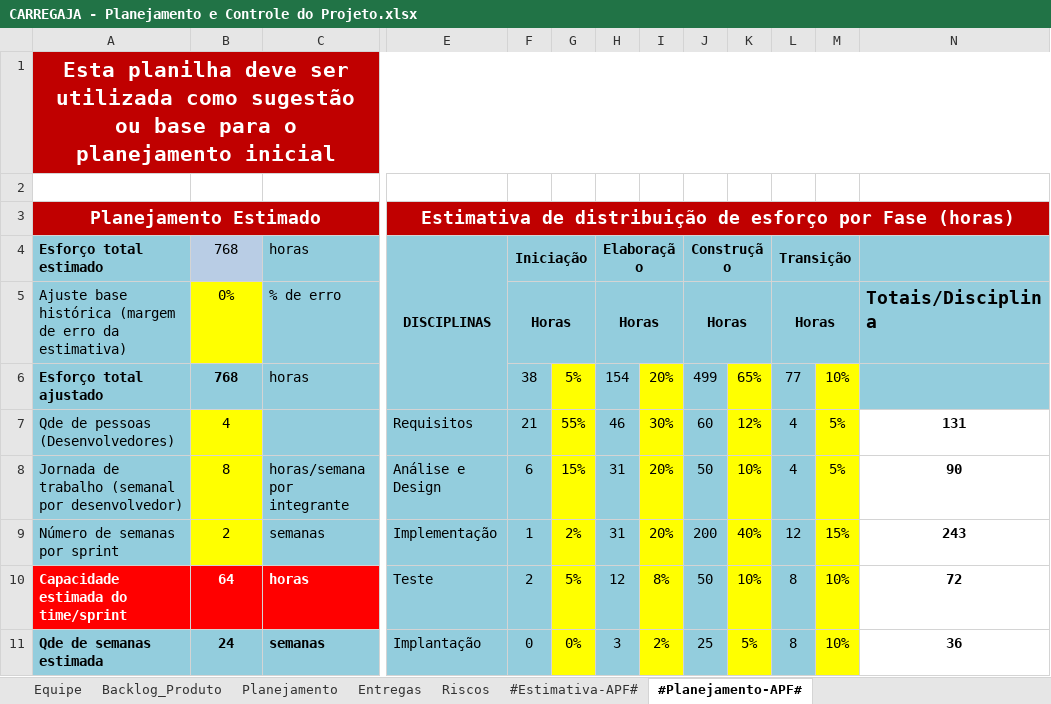
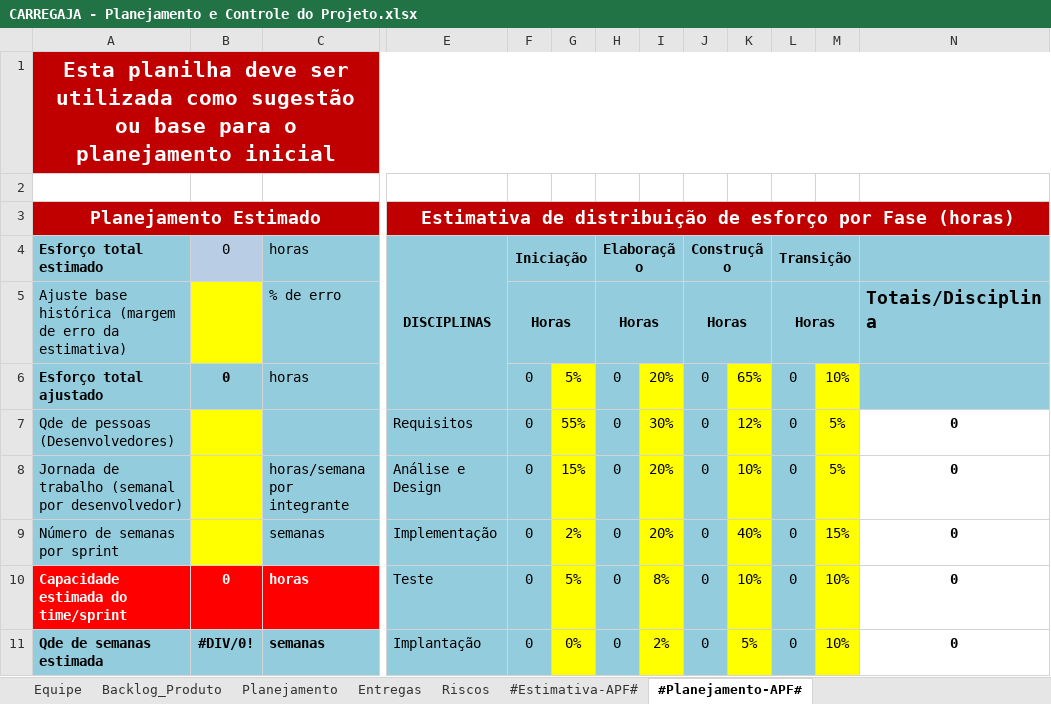
Before and after one commit to AndreMoreira00/CarregaJA, an Excel workbook: 6.Gerenciamento de Projeto/CARREGAJA - Planejamento e Controle do Projeto.xlsx, sheet #Planejamento-APF#, drawn as a sheet; only a part is shown, gaps mark what is left out; values as stored, in another font and other column widths than the file's, no borders; the diff covers the shown part only; the diff names each change by its address in the sheet, - before the commit and + after, or states it on an @@ line.

Commit message:
atualização do planejamento de projeto

```diff
--- a/6.Gerenciamento de Projeto/CARREGAJA - Planejamento e Controle do Projeto.xlsx (sheet #Planejamento-APF#)
+++ b/6.Gerenciamento de Projeto/CARREGAJA - Planejamento e Controle do Projeto.xlsx (sheet #Planejamento-APF#)
-B4: 768
+B4: 0
-B5 (0): 0%
+B5 (0): (empty)
-B6 (0): 768
+B6 (0): 0
-F6 (Iniciação): 38
+F6 (Iniciação): 0
-H6 (Elaboração): 154
+H6 (Elaboração): 0
-J6 (Construção): 499
+J6 (Construção): 0
-L6 (Transição): 77
+L6 (Transição): 0
-B7 (0): 4
+B7 (0): (empty)
-F7 (Iniciação): 21
+F7 (Iniciação): 0
-H7 (Elaboração): 46
+H7 (Elaboração): 0
-J7 (Construção): 60
+J7 (Construção): 0
-L7:L8 (Transição): 4
+L7:L8 (Transição): 0
-N7: 131
+N7: 0
-B8 (0): 8
+B8 (0): (empty)
-F8 (Iniciação): 6
+F8 (Iniciação): 0
-H8:H9 (Elaboração): 31
+H8:H9 (Elaboração): 0
-J8 (Construção): 50
+J8 (Construção): 0
-N8: 90
+N8: 0
-B9 (0): 2
+B9 (0): (empty)
-F9 (Iniciação): 1
+F9 (Iniciação): 0
-J9 (Construção): 200
+J9 (Construção): 0
-L9 (Transição): 12
+L9 (Transição): 0
-N9: 243
+N9: 0
-B10 (0): 64
+B10 (0): 0
-F10 (Iniciação): 2
+F10 (Iniciação): 0
-H10 (Elaboração): 12
+H10 (Elaboração): 0
-J10 (Construção): 50
+J10 (Construção): 0
-L10:L11 (Transição): 8
+L10:L11 (Transição): 0
-N10: 72
+N10: 0
-B11 (0): 24
+B11 (0): #DIV/0!
-H11 (Elaboração): 3
+H11 (Elaboração): 0
-J11 (Construção): 25
+J11 (Construção): 0
-N11: 36
+N11: 0
```
Also changed, not shown: 4 removed rows and 28 edited cells elsewhere in this sheet, sheet #Estimativa-APF#, sheet Backlog_Produto.
